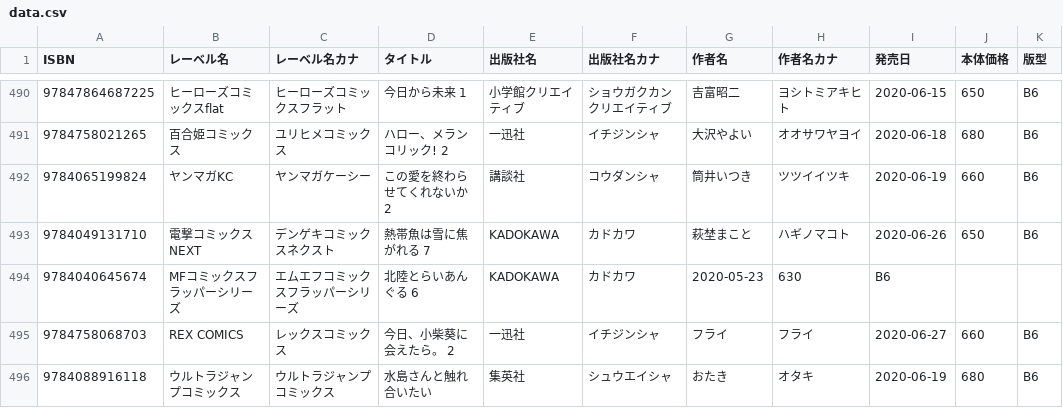
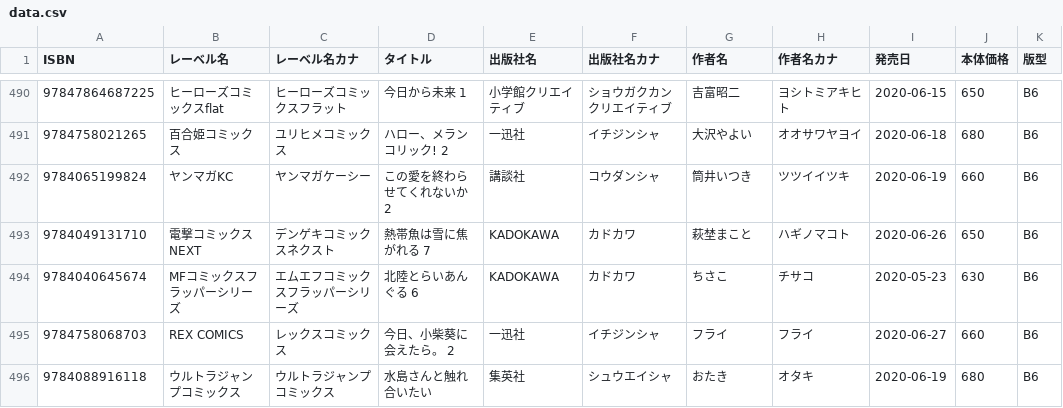
Before and after one commit to mitsuemon/lily-comics, a CSV file: data.csv, drawn as a sheet; only a part is shown, gaps mark what is left out.

Commit message:
[fix] データの修正

```diff
--- a/data.csv
+++ b/data.csv
@@ -493,3 +493,3 @@ ISBN,レーベル名,レーベル名カナ,タイトル,出版社名,出版社
 9784049131710,電撃コミックスNEXT,デンゲキコミックスネクスト,熱帯魚は雪に焦がれる 7,KADOKAWA,カドカワ,萩埜まこと,ハギノマコト,2020-06-26,650,B6
-9784040645674,MFコミックスフラッパーシリーズ,エムエフコミックスフラッパーシリーズ,北陸とらいあんぐる 6,KADOKAWA,カドカワ,2020-05-23,630,B6
+9784040645674,MFコミックスフラッパーシリーズ,エムエフコミックスフラッパーシリーズ,北陸とらいあんぐる 6,KADOKAWA,カドカワ,ちさこ,チサコ,2020-05-23,630,B6
 9784758068703,REX COMICS,レックスコミックス,今日、小柴葵に会えたら。 2,一迅社,イチジンシャ,フライ,フライ,2020-06-27,660,B6
```
